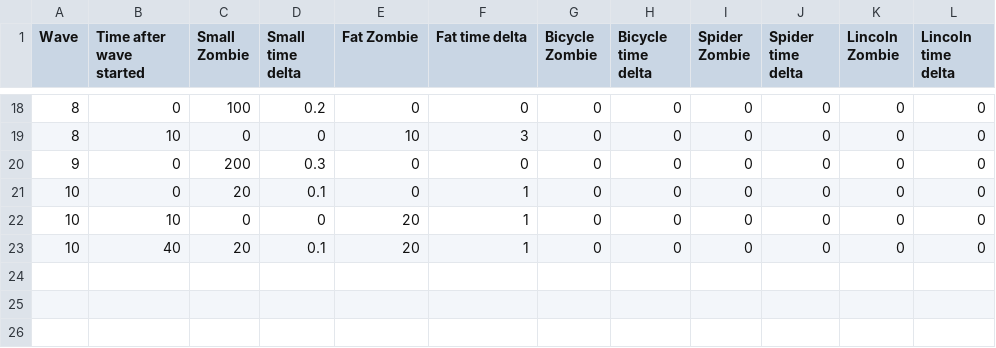
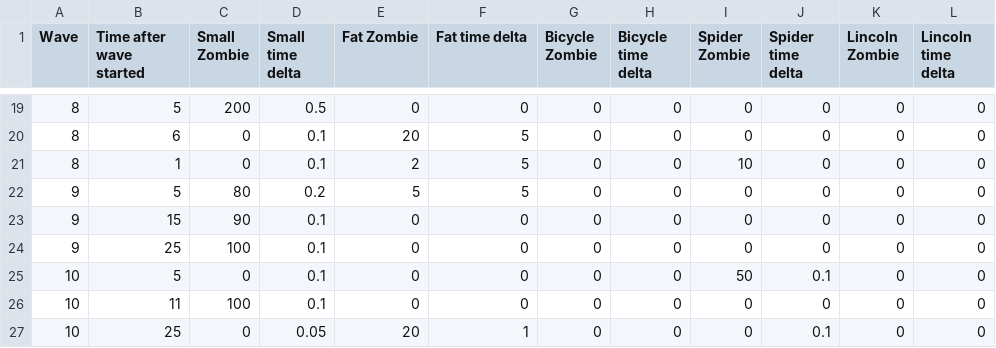
Before and after one commit to AnonymerNiklasistanonym/LudumDare41-DoeffingerCity, a CSV file: td-racing/core/assets/level/level_02.csv, drawn as a sheet; only a part is shown, gaps mark what is left out; the diff covers the shown part only.

```diff
--- a/td-racing/core/assets/level/level_02.csv
+++ b/td-racing/core/assets/level/level_02.csv
@@ -18,6 +19,9 @@ Wave,Time after wave started,Small Zombie,Small time delta,Fat Zombie,Fat time d
-8,0,100,0.2,0,0,0,0,0,0,0,0
-8,10,0,0,10,3,0,0,0,0,0,0
-9,0,200,0.3,0,0,0,0,0,0,0,0
-10,0,20,0.1,0,1,0,0,0,0,0,0
-10,10,0,0,20,1,0,0,0,0,0,0
-10,40,20,0.1,20,1,0,0,0,0,0,0
+8,5,200,0.5,0,0,0,0,0,0,0,0
+8,6,0,0.1,20,5,0,0,0,0,0,0
+8,1,0,0.1,2,5,0,0,10,0,0,0
+9,5,80,0.2,5,5,0,0,0,0,0,0
+9,15,90,0.1,0,0,0,0,0,0,0,0
+9,25,100,0.1,0,0,0,0,0,0,0,0
+10,5,0,0.1,0,0,0,0,50,0.1,0,0
+10,11,100,0.1,0,0,0,0,0,0,0,0
+10,25,0,0.05,20,1,0,0,0,0.1,0,0
```
Also changed, not shown: 3 added rows, 2 removed rows and 60 edited cells elsewhere in this file, 5 other files.
